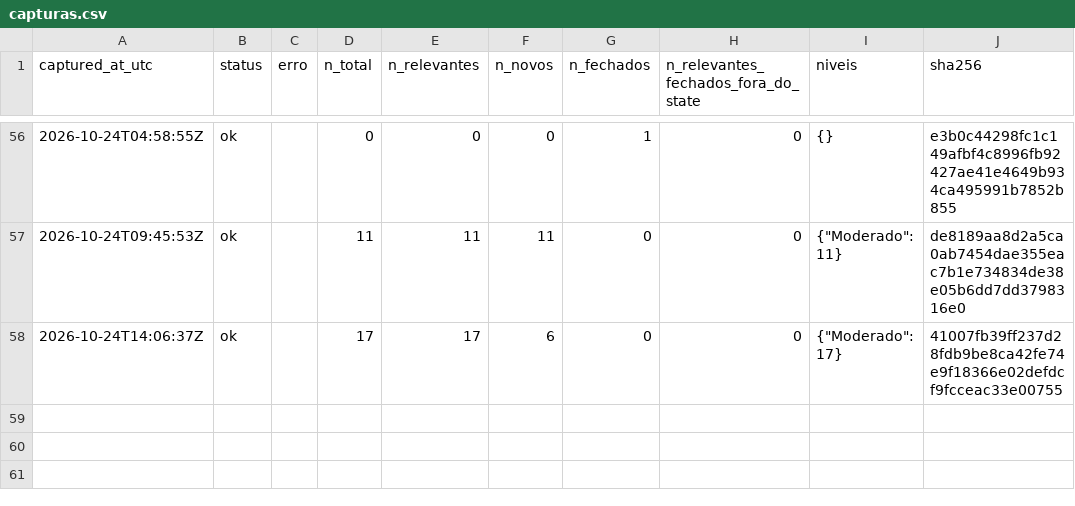
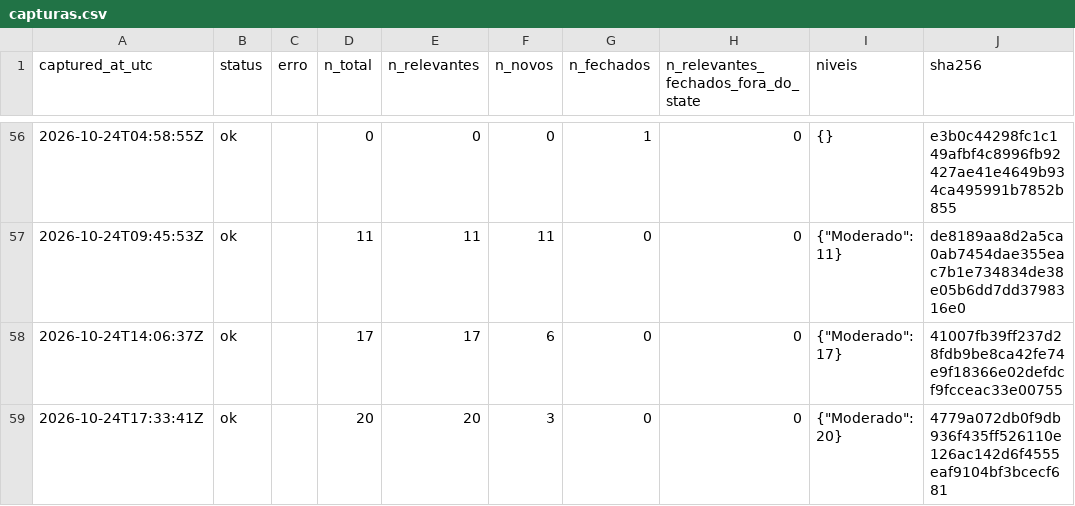
Before and after one commit to alvarocoutinho/crisis-dashboard, a CSV file: data/cemaden/capturas.csv, drawn as a sheet; only a part is shown, gaps mark what is left out.

```diff
--- a/data/cemaden/capturas.csv
+++ b/data/cemaden/capturas.csv
@@ -58 +58,2 @@ captured_at_utc,status,erro,n_total,n_relevantes,n_novos,n_fechados,n_relevantes
 2026-10-24T14:06:37Z,ok,,17,17,6,0,0,"{""Moderado"": 17}",41007fb39ff237d28fdb9be8ca42fe74e9f18366e02defdcf9fcceac33e00755
+2026-10-24T17:33:41Z,ok,,20,20,3,0,0,"{""Moderado"": 20}",4779a072db0f9db936f435ff526110e126ac142d6f4555eaf9104bf3bcecf681
```
Also changed, not shown: data/cemaden/alertas_observados.csv, 1 other file.
